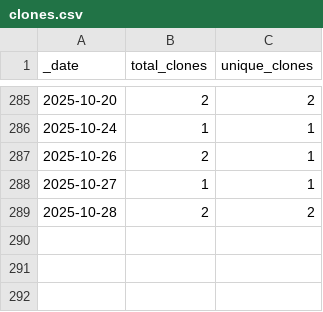
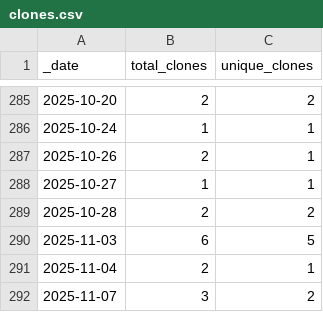
Before and after one commit to roberts-farm-of-ideas/7, a CSV file: traffic/clones.csv, drawn as a sheet; only a part is shown, gaps mark what is left out.

Commit message:
GitHub traffic

```diff
--- a/traffic/clones.csv
+++ b/traffic/clones.csv
@@ -289 +289,4 @@ _date,total_clones,unique_clones
 2025-10-28,2,2
+2025-11-03,6,5
+2025-11-04,2,1
+2025-11-07,3,2
```
Also changed, not shown: 1 other file.
